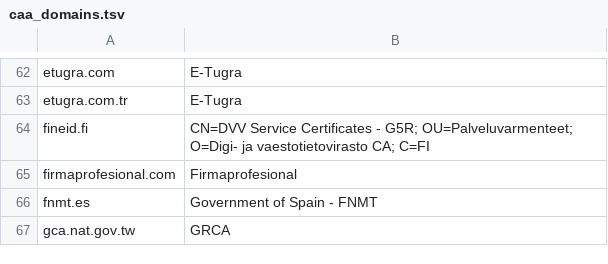
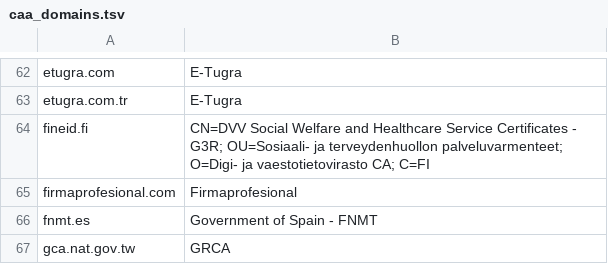
Before and after one commit to netray-info/netray, a TSV file: crates/tlsight/data/caa_domains.tsv, drawn as a sheet; only a part is shown, gaps mark what is left out; the diff covers the shown part only.

```diff
--- a/crates/tlsight/data/caa_domains.tsv
+++ b/crates/tlsight/data/caa_domains.tsv
@@ -63,3 +63,3 @@ etugra.com	E-Tugra
 etugra.com.tr	E-Tugra
-fineid.fi	CN=DVV Service Certificates - G5R; OU=Palveluvarmenteet; O=Digi- ja vaestotietovirasto CA; C=FI
+fineid.fi	CN=DVV Social Welfare and Healthcare Service Certificates - G3R; OU=Sosiaali- ja terveydenhuollon palveluvarmenteet; O=Digi- ja vaestotietovirasto CA; C=FI
 firmaprofesional.com	Firmaprofesional
```
Also changed, not shown: 17 edited cells elsewhere in this file.
